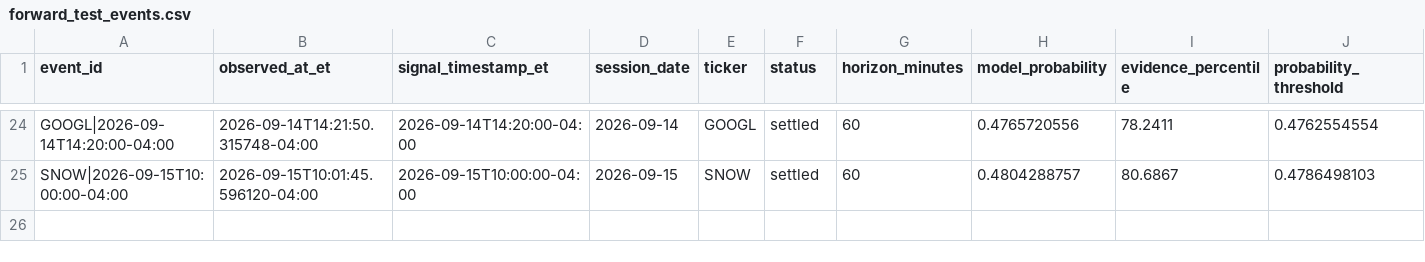
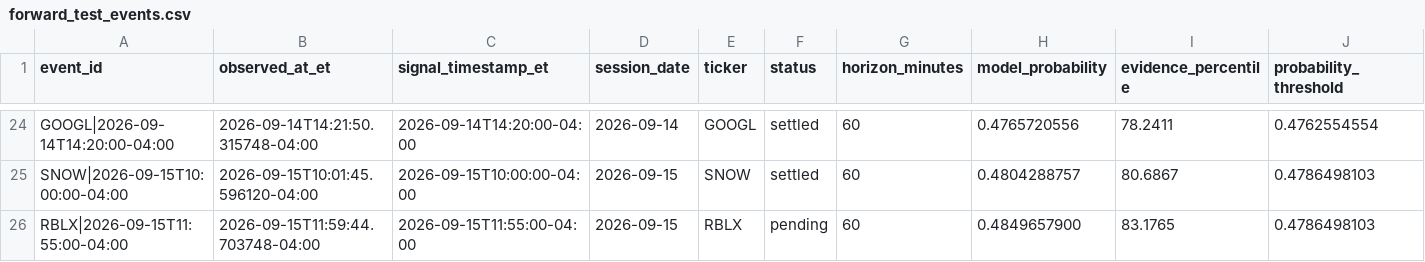
Before and after one commit to lamyapowell21-web/clarity-market-mobile, a CSV file: forward_test_events.csv, drawn as a sheet; only a part is shown, gaps mark what is left out; rows hold the shown columns only; the diff names each change by its address in the sheet, - before the commit and + after, or states it on an @@ line.

```diff
--- a/forward_test_events.csv
+++ b/forward_test_events.csv
+row 26: RBLX|2026-09-15T11:55:00-04:00 | 2026-09-15T11:59:44.703748-04:00 | 2026-09-15T11:55:00-04:00 | 2026-09-15 | RBLX | pending | 60 | 0.4849657900 | 83.1765 | 0.4786498103
```
Also changed, not shown: 1 other file.
